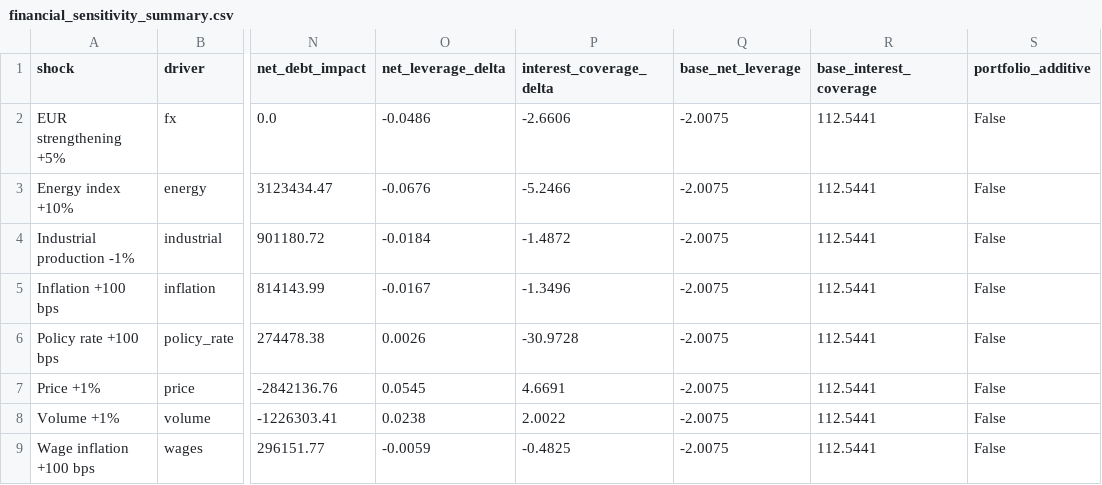
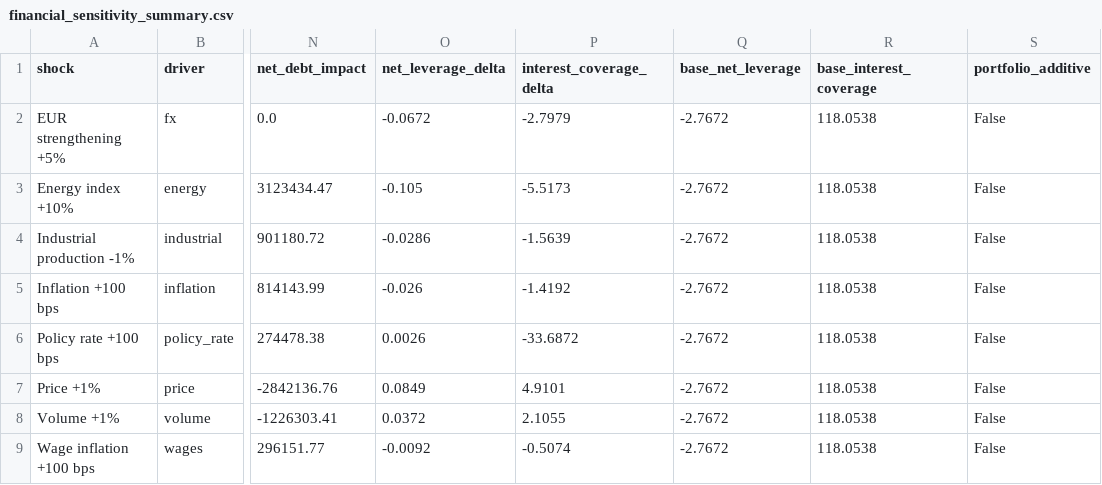
Before and after one commit to raul-s-c/enterprise-finance-command-center, a CSV file: data/processed/financial_sensitivity_summary.csv, drawn as a sheet; only a part is shown, gaps mark what is left out; the diff names each change by its address in the sheet, - before the commit and + after, or states it on an @@ line.

```diff
--- a/data/processed/financial_sensitivity_summary.csv
+++ b/data/processed/financial_sensitivity_summary.csv
-O2 (net_leverage_delta): -0.0486
+O2 (net_leverage_delta): -0.0672
-P2 (interest_coverage_delta): -2.6606
+P2 (interest_coverage_delta): -2.7979
-Q2:Q9 (base_net_leverage): -2.0075
+Q2:Q9 (base_net_leverage): -2.7672
-R2:R9 (base_interest_coverage): 112.5441
+R2:R9 (base_interest_coverage): 118.0538
-O3 (net_leverage_delta): -0.0676
+O3 (net_leverage_delta): -0.105
-P3 (interest_coverage_delta): -5.2466
+P3 (interest_coverage_delta): -5.5173
-O4 (net_leverage_delta): -0.0184
+O4 (net_leverage_delta): -0.0286
-P4 (interest_coverage_delta): -1.4872
+P4 (interest_coverage_delta): -1.5639
-O5 (net_leverage_delta): -0.0167
+O5 (net_leverage_delta): -0.026
-P5 (interest_coverage_delta): -1.3496
+P5 (interest_coverage_delta): -1.4192
-P6 (interest_coverage_delta): -30.9728
+P6 (interest_coverage_delta): -33.6872
-O7 (net_leverage_delta): 0.0545
+O7 (net_leverage_delta): 0.0849
-P7 (interest_coverage_delta): 4.6691
+P7 (interest_coverage_delta): 4.9101
-O8 (net_leverage_delta): 0.0238
+O8 (net_leverage_delta): 0.0372
-P8 (interest_coverage_delta): 2.0022
+P8 (interest_coverage_delta): 2.1055
-O9 (net_leverage_delta): -0.0059
+O9 (net_leverage_delta): -0.0092
-P9 (interest_coverage_delta): -0.4825
+P9 (interest_coverage_delta): -0.5074
```
Also changed, not shown: data/processed/capital_allocation_capacity.csv, data/processed/forecast_cash_flow.csv, 12 other files.
